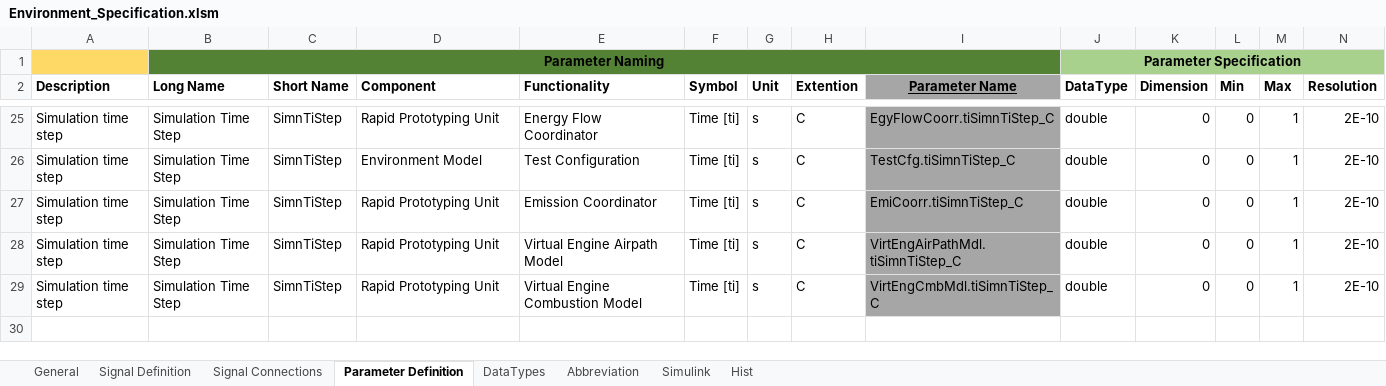
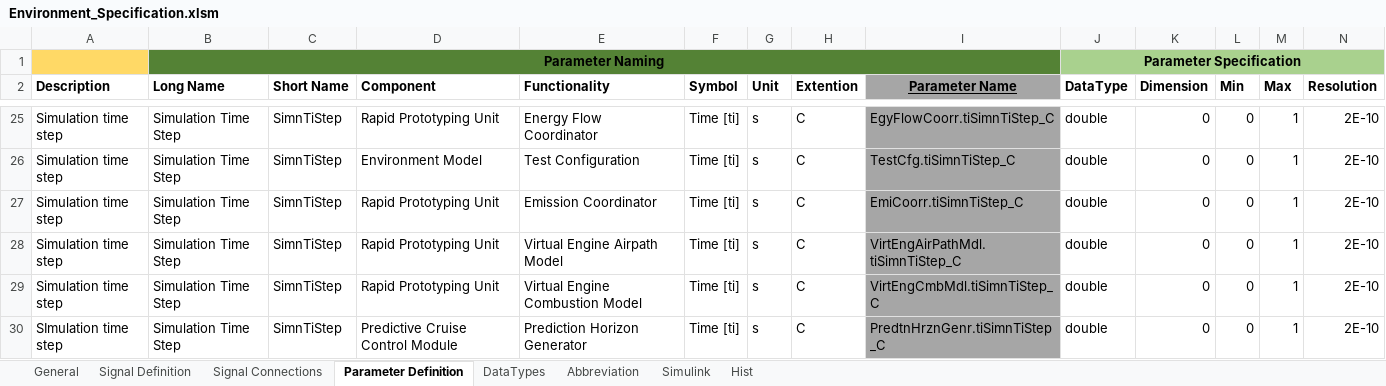
Before and after one commit to eozatay/optitruck_simulator, an Excel workbook: Environment_Specification.xlsm, sheet Parameter Definition, drawn as a sheet; only a part is shown, gaps mark what is left out; values as stored, in another font and other column widths than the file's, no borders; charts and pictures not drawn; rows hold the shown columns only; the diff names each change by its address in the sheet, - before the commit and + after, or states it on an @@ line.

```diff
--- a/Environment_Specification.xlsm (sheet Parameter Definition)
+++ b/Environment_Specification.xlsm (sheet Parameter Definition)
+row 30: SImulation time step | Simulation Time Step | SimnTiStep | Predictive Cruise Control Module | Prediction Horizon Generator | Time [ti] | s | C | PredtnHrznGenr.tiSimnTiStep_C | double | 0 | 0 | 1 | 2E-10
```
Also changed, not shown: sheet Signal Connections, sheet Signal Definition, sheet Abbreviation, sheet Simulink, charts or pictures.
